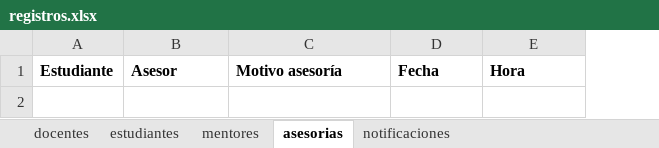
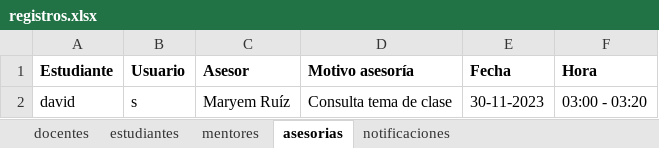
Before and after one commit to sebasx200/PPI_ConexionU, an Excel workbook: src/main/resources/datos/registros.xlsx, sheet asesorias, drawn as a sheet; values as stored, in another font and other column widths than the file's, no borders; the diff names each change by its address in the sheet, - before the commit and + after, or states it on an @@ line.

Commit message:
Se aplica en la clase Asesoria un nuevo atributo de usuario para que se registre en el excel y de esta manera se pueda bsucar en el excel las asesorías y filtrar por usuario. Se hace la primera versión de la tabla para ver mis asesorías hechas.

```diff
--- a/src/main/resources/datos/registros.xlsx (sheet asesorias)
+++ b/src/main/resources/datos/registros.xlsx (sheet asesorias)
+column B (Usuario), empty
+row 2: david | s | Maryem Ruíz | Consulta tema de clase | 30-11-2023 | 03:00 - 03:20
```
Also changed, not shown: 5 other files.
